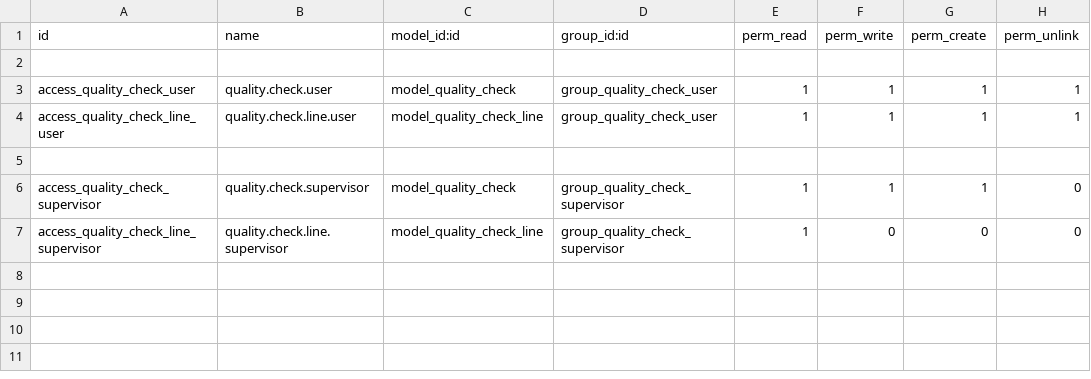
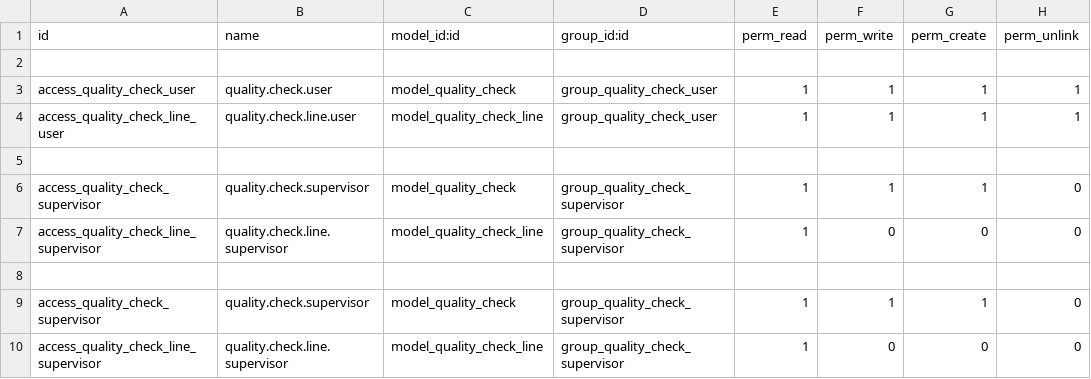
Before and after one commit to mjannat/NtechNBatch2, a CSV file: quality_control/security/ir.model.access.csv, drawn as a sheet; the diff names each change by its address in the sheet, - before the commit and + after, or states it on an @@ line.

```diff
--- a/quality_control/security/ir.model.access.csv
+++ b/quality_control/security/ir.model.access.csv
+row 8: (empty)
+row 9: access_quality_check_supervisor | quality.check.supervisor | model_quality_check | group_quality_check_supervisor | 1 | 1 | 1 | 0
+row 10: access_quality_check_line_supervisor | quality.check.line.supervisor | model_quality_check_line | group_quality_check_supervisor | 1 | 0 | 0 | 0
```
Also changed, not shown: 5 other files.
